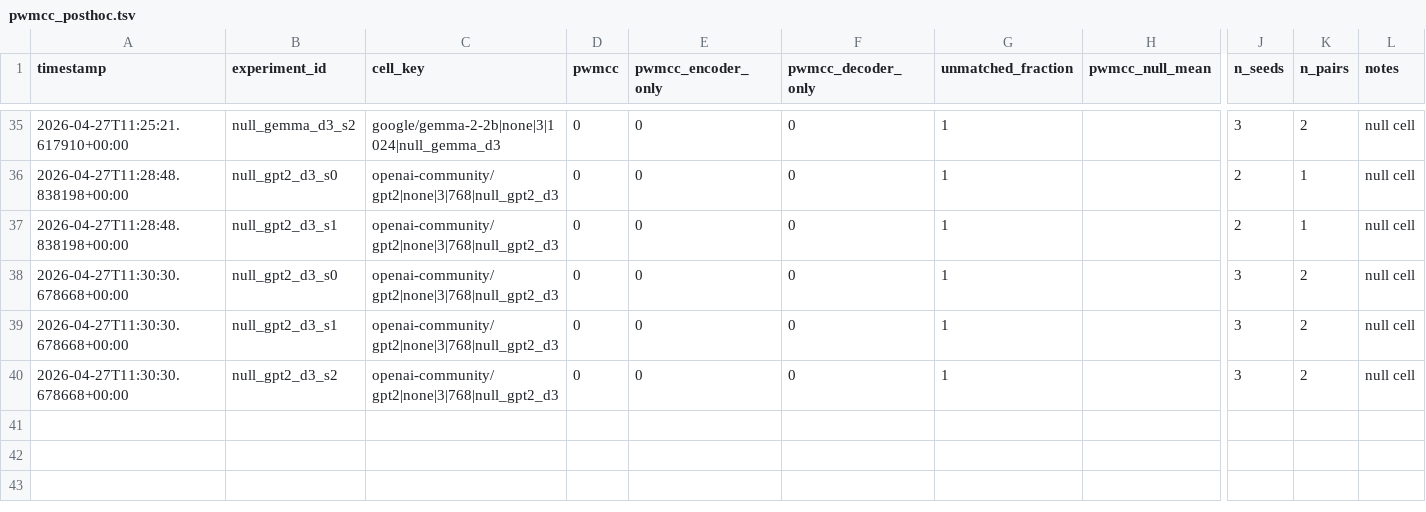
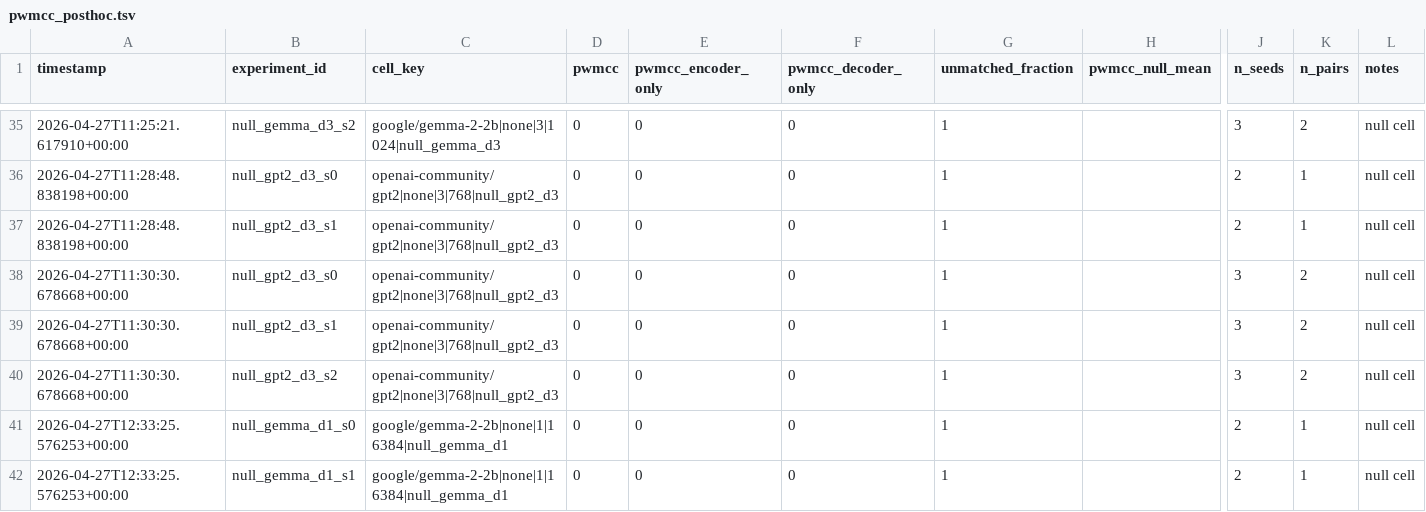
Before and after one commit to aragorn-w/sae-recursive-depth, a TSV file: experiments/pwmcc_posthoc.tsv, drawn as a sheet; only a part is shown, gaps mark what is left out; rows hold the shown columns only; the diff names each change by its address in the sheet, - before the commit and + after, or states it on an @@ line.

```diff
--- a/experiments/pwmcc_posthoc.tsv
+++ b/experiments/pwmcc_posthoc.tsv
+row 41: 2026-04-27T12:33:25.576253+00:00 | null_gemma_d1_s0 | google/gemma-2-2b|none|1|16384|null_gemma_d1 | 0 | 0 | 0 | 1 |  | 2 | 1 | null cell
+row 42: 2026-04-27T12:33:25.576253+00:00 | null_gemma_d1_s1 | google/gemma-2-2b|none|1|16384|null_gemma_d1 | 0 | 0 | 0 | 1 |  | 2 | 1 | null cell
```
Also changed, not shown: experiments/results.tsv, 2 other files.
